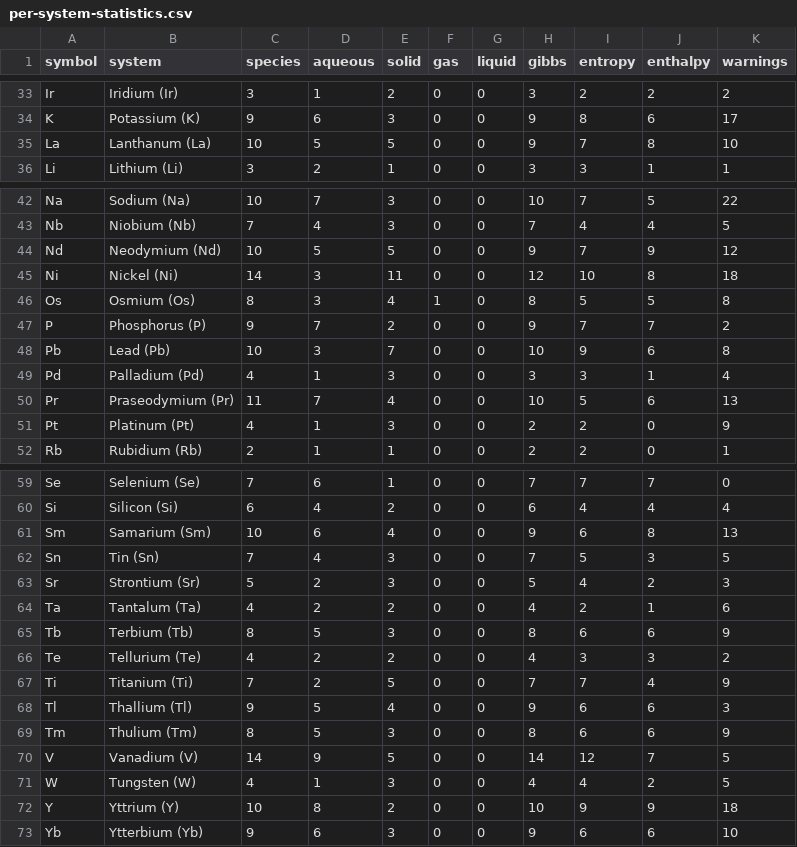
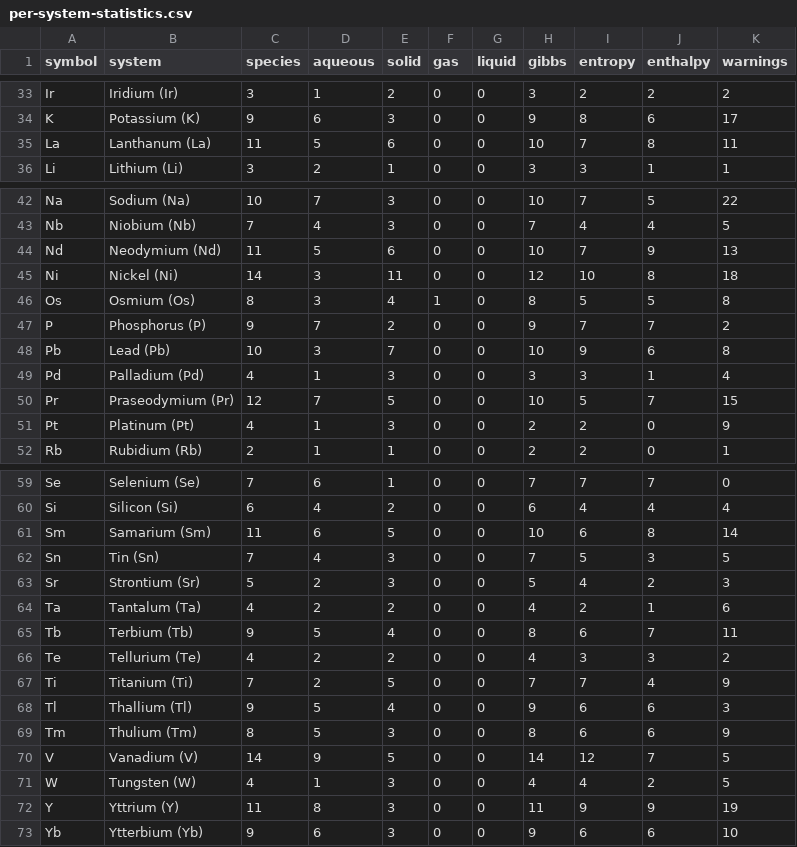
Before and after one commit to FrederikLizakJohansen/pourbase, a CSV file: docs/statistics/per-system-statistics.csv, drawn as a sheet; only a part is shown, gaps mark what is left out.

Commit message:
Add open NBS rare-earth carbonate values

```diff
--- a/docs/statistics/per-system-statistics.csv
+++ b/docs/statistics/per-system-statistics.csv
@@ -34,3 +34,3 @@ Ir,Iridium (Ir),3,1,2,0,0,3,2,2,2
 K,Potassium (K),9,6,3,0,0,9,8,6,17
-La,Lanthanum (La),10,5,5,0,0,9,7,8,10
+La,Lanthanum (La),11,5,6,0,0,10,7,8,11
 Li,Lithium (Li),3,2,1,0,0,3,3,1,1
@@ -43,3 +43,3 @@ Na,Sodium (Na),10,7,3,0,0,10,7,5,22
 Nb,Niobium (Nb),7,4,3,0,0,7,4,4,5
-Nd,Neodymium (Nd),10,5,5,0,0,9,7,9,12
+Nd,Neodymium (Nd),11,5,6,0,0,10,7,9,13
 Ni,Nickel (Ni),14,3,11,0,0,12,10,8,18
@@ -49,3 +49,3 @@ Pb,Lead (Pb),10,3,7,0,0,10,9,6,8
 Pd,Palladium (Pd),4,1,3,0,0,3,3,1,4
-Pr,Praseodymium (Pr),11,7,4,0,0,10,5,6,13
+Pr,Praseodymium (Pr),12,7,5,0,0,10,5,7,15
 Pt,Platinum (Pt),4,1,3,0,0,2,2,0,9
@@ -60,3 +60,3 @@ Se,Selenium (Se),7,6,1,0,0,7,7,7,0
 Si,Silicon (Si),6,4,2,0,0,6,4,4,4
-Sm,Samarium (Sm),10,6,4,0,0,9,6,8,13
+Sm,Samarium (Sm),11,6,5,0,0,10,6,8,14
 Sn,Tin (Sn),7,4,3,0,0,7,5,3,5
@@ -64,3 +64,3 @@ Sr,Strontium (Sr),5,2,3,0,0,5,4,2,3
 Ta,Tantalum (Ta),4,2,2,0,0,4,2,1,6
-Tb,Terbium (Tb),8,5,3,0,0,8,6,6,9
+Tb,Terbium (Tb),9,5,4,0,0,8,6,7,11
 Te,Tellurium (Te),4,2,2,0,0,4,3,3,2
@@ -71,3 +71,3 @@ V,Vanadium (V),14,9,5,0,0,14,12,7,5
 W,Tungsten (W),4,1,3,0,0,4,4,2,5
-Y,Yttrium (Y),10,8,2,0,0,10,9,9,18
+Y,Yttrium (Y),11,8,3,0,0,11,9,9,19
 Yb,Ytterbium (Yb),9,6,3,0,0,9,6,6,10
```
Also changed, not shown: 6 other files.
